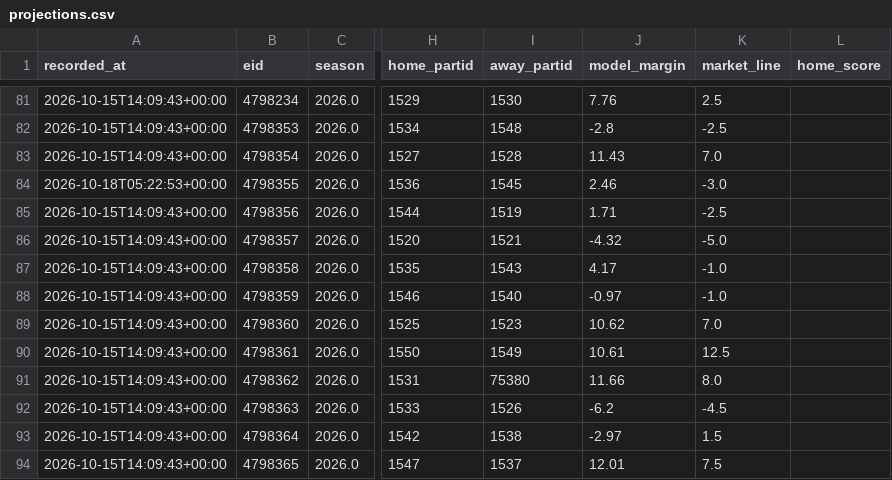
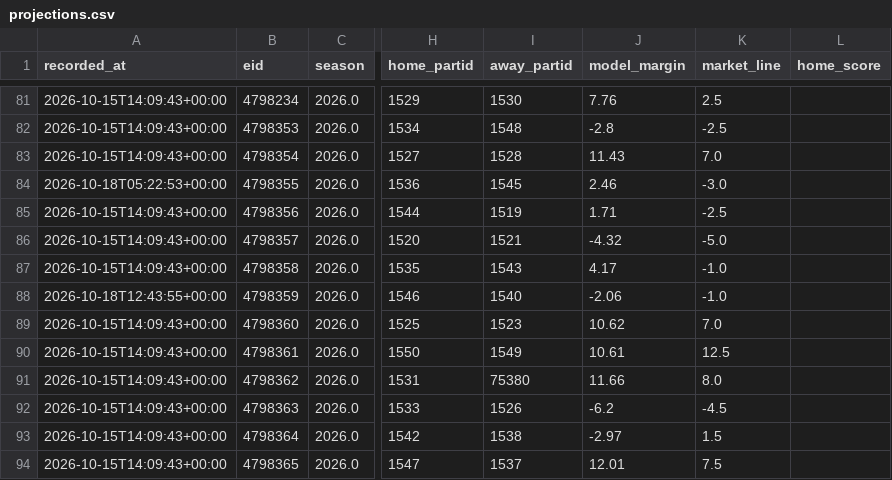
Before and after one commit to locodelamatacoco/sports-app1.1, a CSV file: model/output/projections.csv, drawn as a sheet; only a part is shown, gaps mark what is left out; the diff names each change by its address in the sheet, - before the commit and + after, or states it on an @@ line.

```diff
--- a/model/output/projections.csv
+++ b/model/output/projections.csv
-A88 (recorded_at): 2026-10-15T14:09:43+00:00
+A88 (recorded_at): 2026-10-18T12:43:55+00:00
-J88 (model_margin): -0.97
+J88 (model_margin): -2.06
```
Also changed, not shown: 1 other file.
